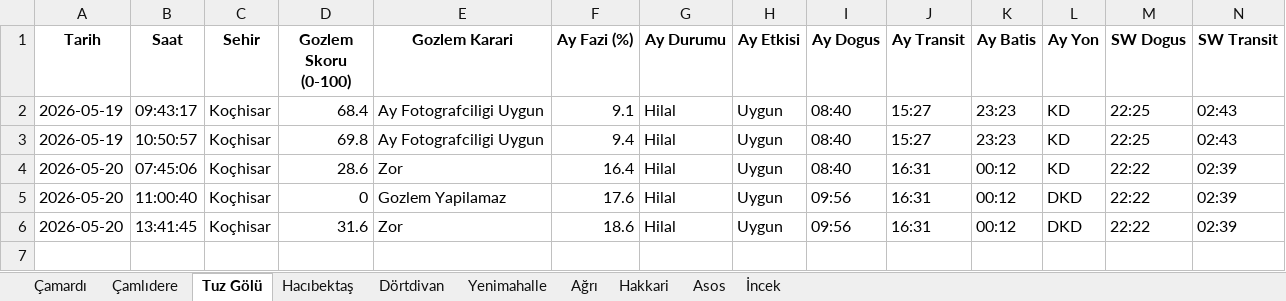
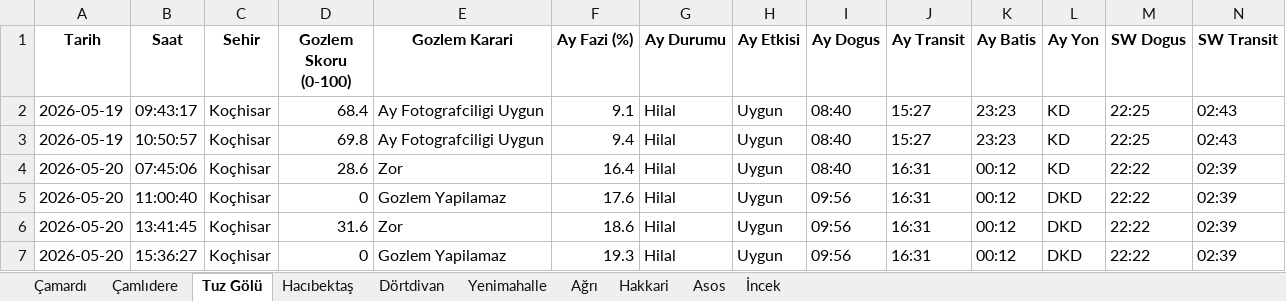
Before and after one commit to muhdogan-max/astro-gozlem, an Excel workbook: HavaTakip/astro_gozlem_verileri.xlsx, sheet Tuz Gölü, drawn as a sheet; only a part is shown; values as stored, in another font and other column widths than the file's, no borders; rows hold the shown columns only; the diff names each change by its address in the sheet, - before the commit and + after, or states it on an @@ line.

Commit message:
Otomatik guncelleme: astro_gozlem_verileri.xlsx

```diff
--- a/HavaTakip/astro_gozlem_verileri.xlsx (sheet Tuz Gölü)
+++ b/HavaTakip/astro_gozlem_verileri.xlsx (sheet Tuz Gölü)
+row 7: 2026-05-20 | 15:36:27 | Koçhisar | 0 | Gozlem Yapilamaz | 19.3 | Hilal | Uygun | 09:56 | 16:31 | 00:12 | DKD | 22:22 | 02:39
```
Also changed, not shown: sheet Dörtdivan, sheet Çamardı, sheet İncek, sheet Çamlıdere, sheet Asos, sheet Yenimahalle, 3 more sheets.
